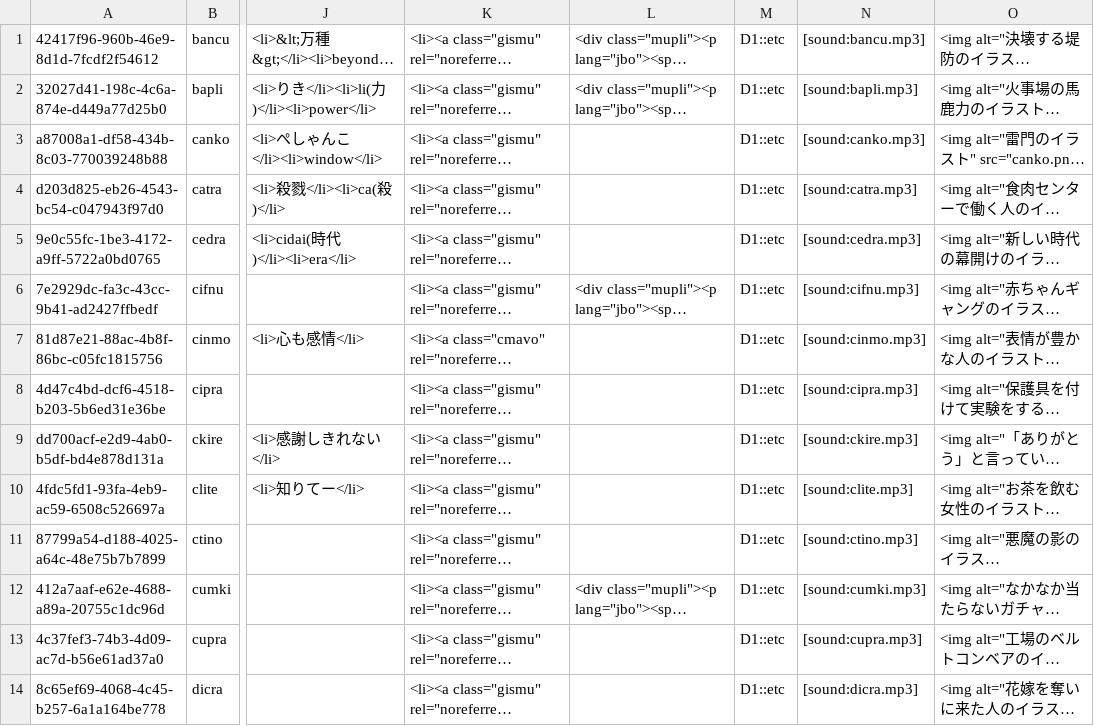
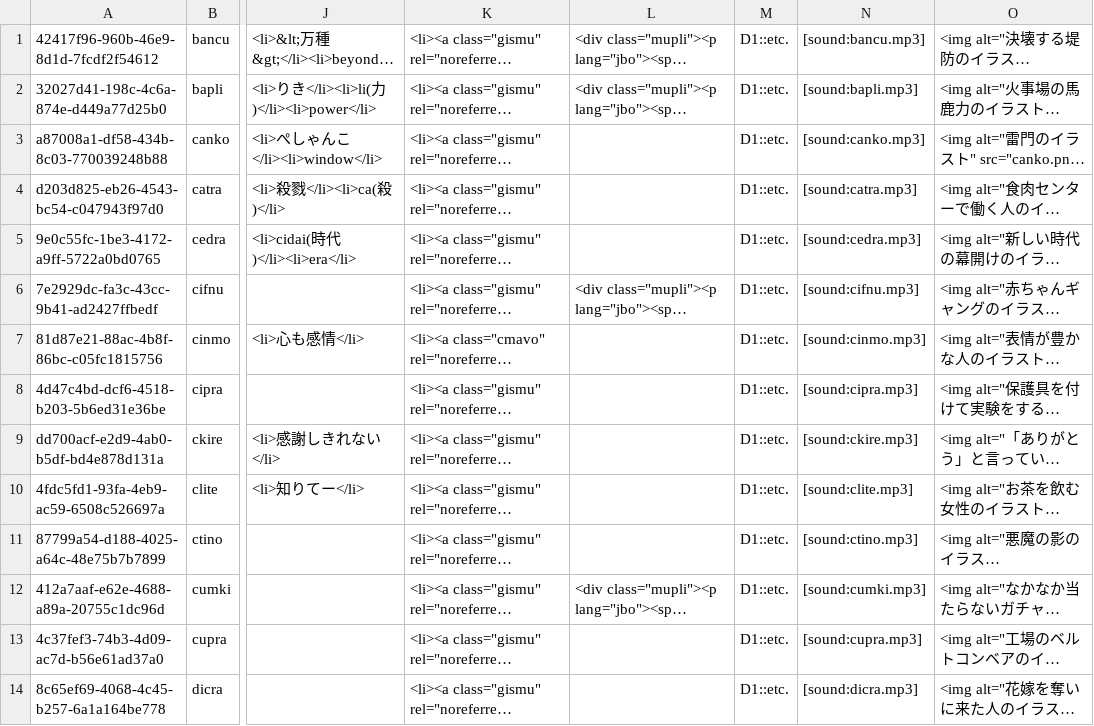
Before and after one commit to qq542vev/jihu-laho-zoi-pjcg-gimste-zoi, a CSV file: pjcg-gimste-lv1/D1/etc.csv, drawn as a sheet; only a part is shown, gaps mark what is left out; long unchanged cells end in …; the diff covers the shown part only; the diff names each change by its address in the sheet, - before the commit and + after, or states it on an @@ line.

```diff
--- a/pjcg-gimste-lv1/D1/etc.csv
+++ b/pjcg-gimste-lv1/D1/etc.csv
-M1:M14: D1::etc
+M1:M14: D1::etc.
```
Also changed, not shown: 59 edited cells elsewhere in this file, pjcg-gimste-lv1/A1/etc.csv, pjcg-gimste-lv1/B1/etc.csv, 2 other files.
